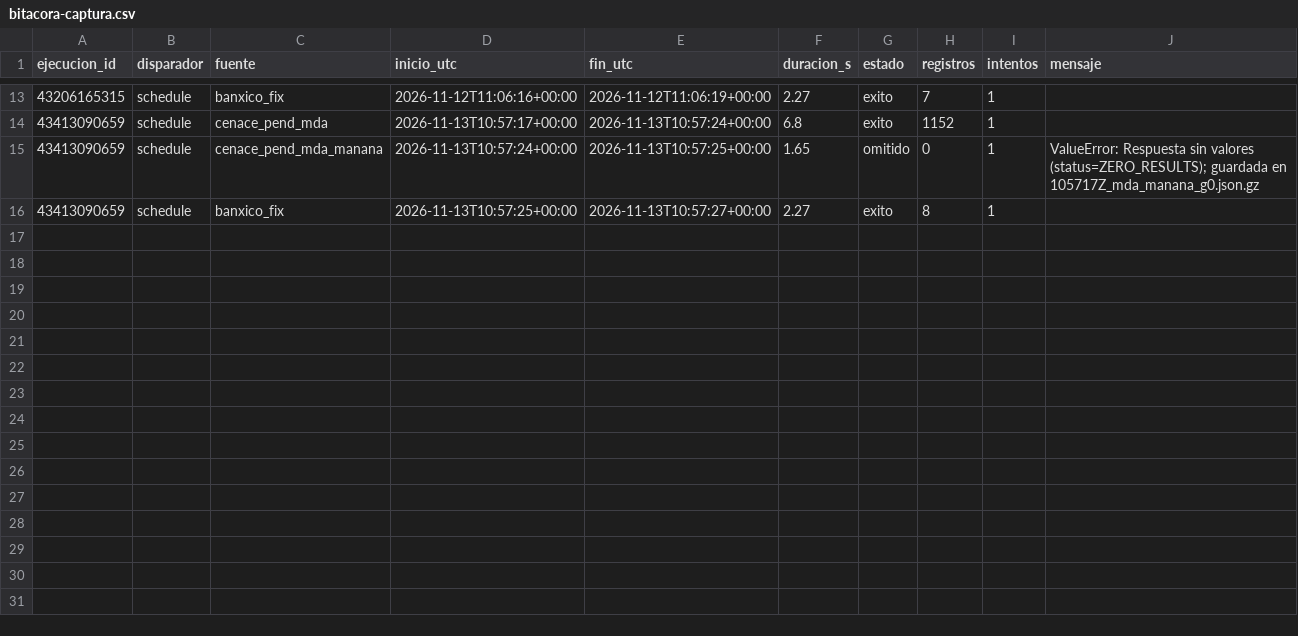
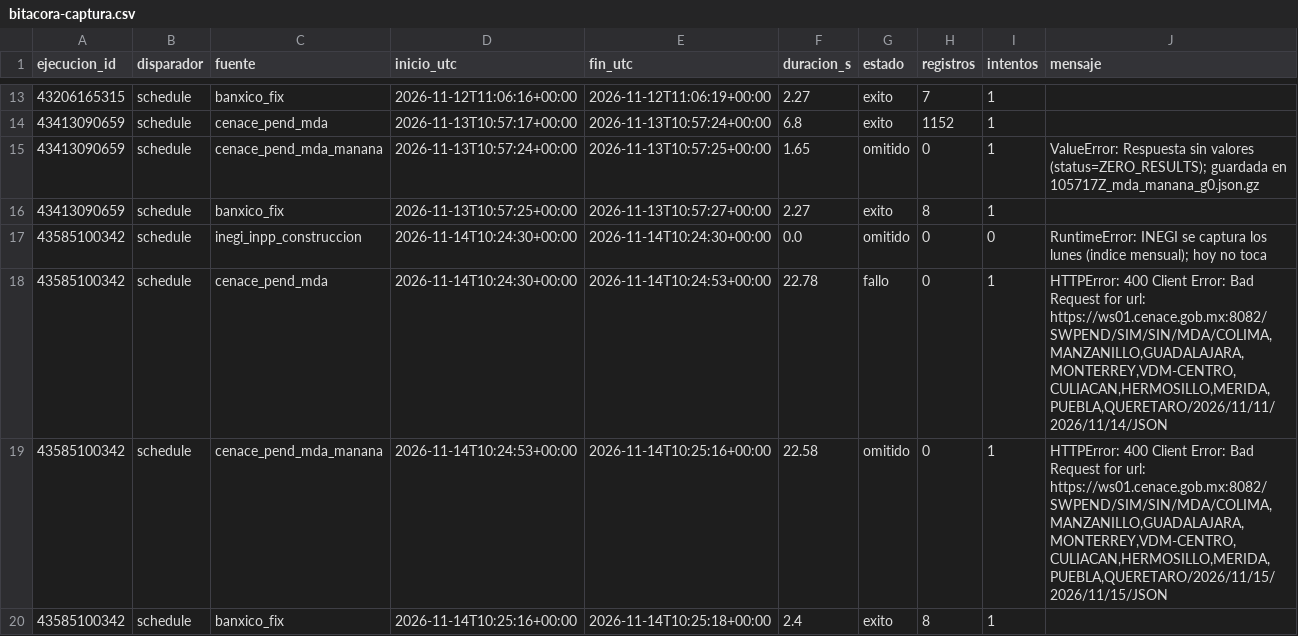
Before and after one commit to 23460521-commits/tdl-observatorio-electrico, a CSV file: calidad/bitacora-captura.csv, drawn as a sheet; only a part is shown, gaps mark what is left out; the diff names each change by its address in the sheet, - before the commit and + after, or states it on an @@ line.

```diff
--- a/calidad/bitacora-captura.csv
+++ b/calidad/bitacora-captura.csv
+row 17: 43585100342 | schedule | inegi_inpp_construccion | 2026-11-14T10:24:30+00:00 | 2026-11-14T10:24:30+00:00 | 0.0 | omitido | 0 | 0 | RuntimeError: INEGI se captura los lunes (indice mensual); hoy no toca
+row 18: 43585100342 | schedule | cenace_pend_mda | 2026-11-14T10:24:30+00:00 | 2026-11-14T10:24:53+00:00 | 22.78 | fallo | 0 | 1 | HTTPError: 400 Client Error: Bad Request for url: https://ws01.cenace.gob.mx:8082/SWPEND/SIM/SIN/MDA/COLIMA,MANZANILLO,GUADALAJARA,MONTERREY,VDM-CENTRO,CULIACAN,HERMOSILLO,MERIDA,PUEBLA,QUERETARO/2026/11/11/2026/11/14/JSON
+row 19: 43585100342 | schedule | cenace_pend_mda_manana | 2026-11-14T10:24:53+00:00 | 2026-11-14T10:25:16+00:00 | 22.58 | omitido | 0 | 1 | HTTPError: 400 Client Error: Bad Request for url: https://ws01.cenace.gob.mx:8082/SWPEND/SIM/SIN/MDA/COLIMA,MANZANILLO,GUADALAJARA,MONTERREY,VDM-CENTRO,CULIACAN,HERMOSILLO,MERIDA,PUEBLA,QUERETARO/2026/11/15/2026/11/15/JSON
+row 20: 43585100342 | schedule | banxico_fix | 2026-11-14T10:25:16+00:00 | 2026-11-14T10:25:18+00:00 | 2.4 | exito | 8 | 1
```
Also changed, not shown: calidad/bitacora-pipeline.csv, data/plata/fix_diario.csv, 3 other files.
